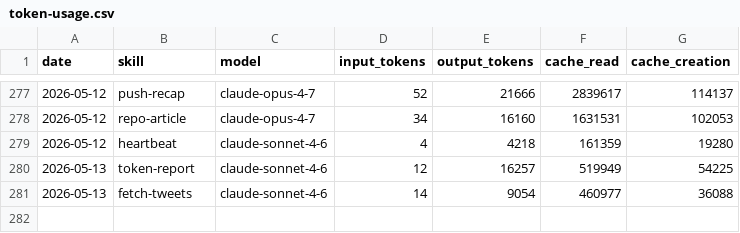
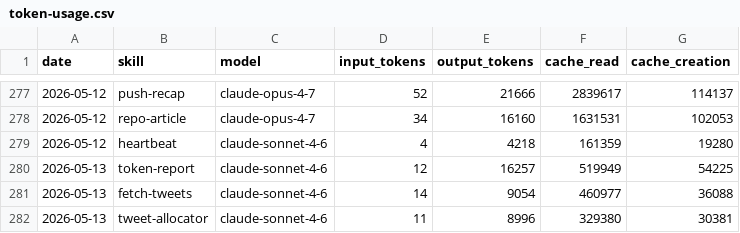
Before and after one commit to aaronjmars/aeon-agent, a CSV file: memory/token-usage.csv, drawn as a sheet; only a part is shown, gaps mark what is left out.

Commit message:
chore(tweet-allocator): auto-commit 2026-05-13

```diff
--- a/memory/token-usage.csv
+++ b/memory/token-usage.csv
@@ -281 +281,2 @@ date,skill,model,input_tokens,output_tokens,cache_read,cache_creation
 2026-05-13,fetch-tweets,claude-sonnet-4-6,14,9054,460977,36088
+2026-05-13,tweet-allocator,claude-sonnet-4-6,11,8996,329380,30381
```
Also changed, not shown: 5 other files.
